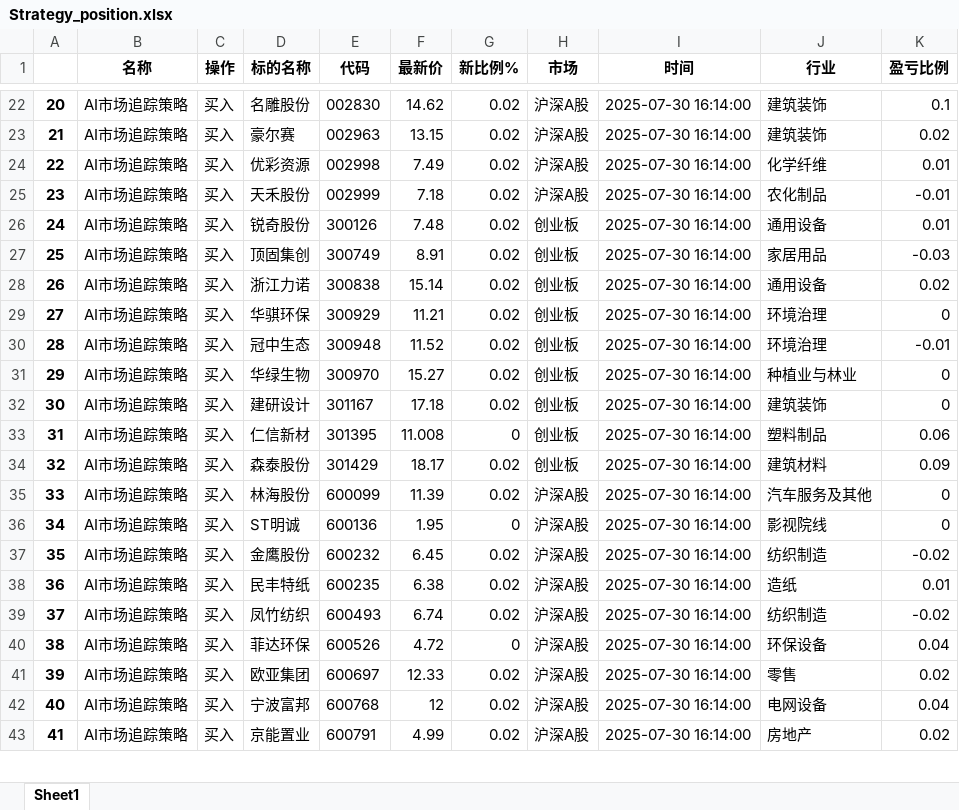
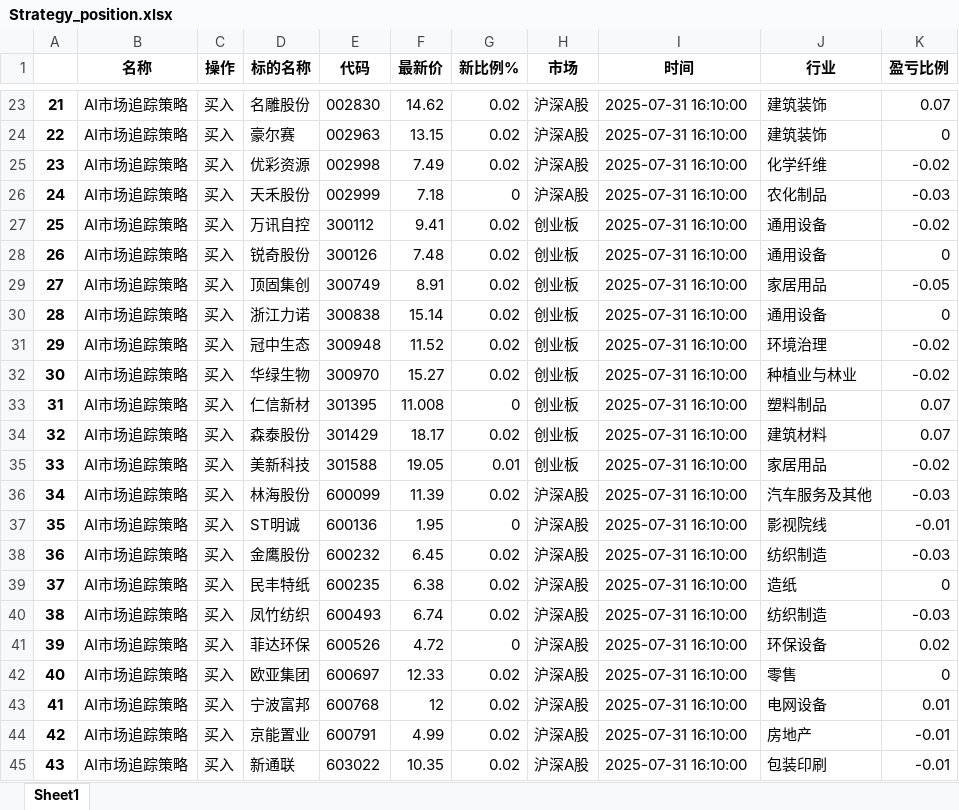
Before and after one commit to githubxander1/Investment, an Excel workbook: Investment/THS/AutoTrade/data/Strategy_position.xlsx, sheet Sheet1, drawn as a sheet; only a part is shown, gaps mark what is left out; values as stored, in another font and other column widths than the file's, no borders; removed rows and columns are numbered as before the commit, all else as after; the diff covers the shown part only; the diff names each change by its address in the sheet, - before the commit and + after, or states it on an @@ line.

```diff
--- a/Investment/THS/AutoTrade/data/Strategy_position.xlsx (sheet Sheet1)
+++ b/Investment/THS/AutoTrade/data/Strategy_position.xlsx (sheet Sheet1)
@@ column A renumbered from row 5 down @@
-I23:I26 (时间): 2025-07-30 16:14:00
+I23:I26 (时间): 2025-07-31 16:10:00
-K23 (盈亏比例): 0.1
+K23 (盈亏比例): 0.07
-K24 (盈亏比例): 0.02
+K24 (盈亏比例): 0
-K25 (盈亏比例): 0.01
+K25 (盈亏比例): -0.02
-G26 (新比例%): 0.02
+G26 (新比例%): 0
-K26 (盈亏比例): -0.01
+K26 (盈亏比例): -0.03
+row 27: 25 | AI市场追踪策略 | 买入 | 万讯自控 | 300112 | 9.41 | 0.02 | 创业板 | 2025-07-31 16:10:00 | 通用设备 | -0.02
-I28:I30 (时间): 2025-07-30 16:14:00
+I28:I30 (时间): 2025-07-31 16:10:00
-K28 (盈亏比例): 0.01
+K28 (盈亏比例): 0
-K29 (盈亏比例): -0.03
+K29 (盈亏比例): -0.05
-K30 (盈亏比例): 0.02
+K30 (盈亏比例): 0
-row 29: 27 | AI市场追踪策略 | 买入 | 华骐环保 | 300929 | 11.21 | 0.02 | 创业板 | 2025-07-30 16:14:00 | 环境治理 | 0
-I31:I32 (时间): 2025-07-30 16:14:00
+I31:I32 (时间): 2025-07-31 16:10:00
-K31 (盈亏比例): -0.01
+K31 (盈亏比例): -0.02
-K32 (盈亏比例): 0
+K32 (盈亏比例): -0.02
-row 32: 30 | AI市场追踪策略 | 买入 | 建研设计 | 301167 | 17.18 | 0.02 | 创业板 | 2025-07-30 16:14:00 | 建筑装饰 | 0
-I33:I34 (时间): 2025-07-30 16:14:00
+I33:I34 (时间): 2025-07-31 16:10:00
-K33 (盈亏比例): 0.06
+K33 (盈亏比例): 0.07
-K34 (盈亏比例): 0.09
+K34 (盈亏比例): 0.07
+row 35: 33 | AI市场追踪策略 | 买入 | 美新科技 | 301588 | 19.05 | 0.01 | 创业板 | 2025-07-31 16:10:00 | 家居用品 | -0.02
-I36:I44 (时间): 2025-07-30 16:14:00
+I36:I44 (时间): 2025-07-31 16:10:00
-K36 (盈亏比例): 0
+K36 (盈亏比例): -0.03
-K37 (盈亏比例): 0
+K37 (盈亏比例): -0.01
-K38 (盈亏比例): -0.02
+K38 (盈亏比例): -0.03
-K39 (盈亏比例): 0.01
+K39 (盈亏比例): 0
-K40 (盈亏比例): -0.02
+K40 (盈亏比例): -0.03
-K41 (盈亏比例): 0.04
+K41 (盈亏比例): 0.02
-K42 (盈亏比例): 0.02
+K42 (盈亏比例): 0
-K43 (盈亏比例): 0.04
+K43 (盈亏比例): 0.01
-K44 (盈亏比例): 0.02
+K44 (盈亏比例): -0.01
+row 45: 43 | AI市场追踪策略 | 买入 | 新通联 | 603022 | 10.35 | 0.02 | 沪深A股 | 2025-07-31 16:10:00 | 包装印刷 | -0.01
```
Also changed, not shown: 7 added rows, 7 removed rows and 54 edited cells elsewhere in this sheet, Investment/THS/AutoTrade/data/Combination_portfolio_today.xlsx, Investment/THS/AutoTrade/data/Strategy_portfolio_today.xlsx, 9 other files.
